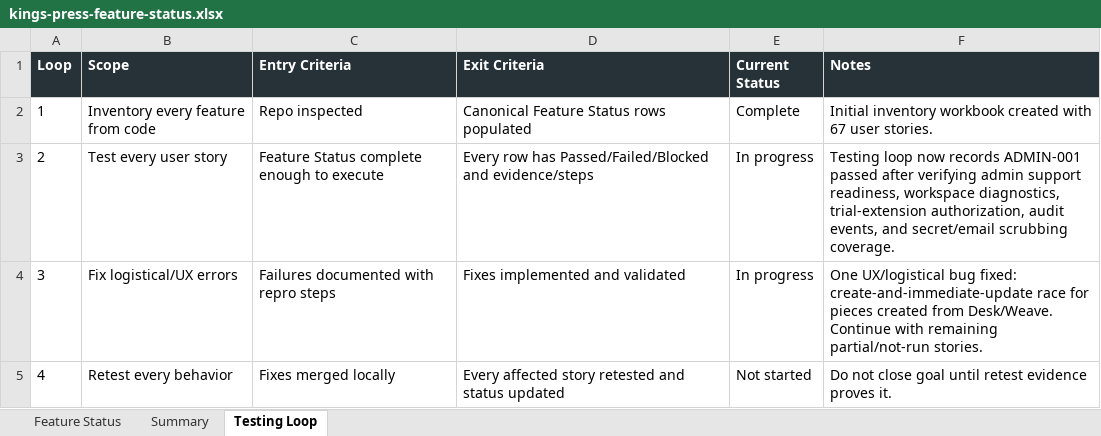
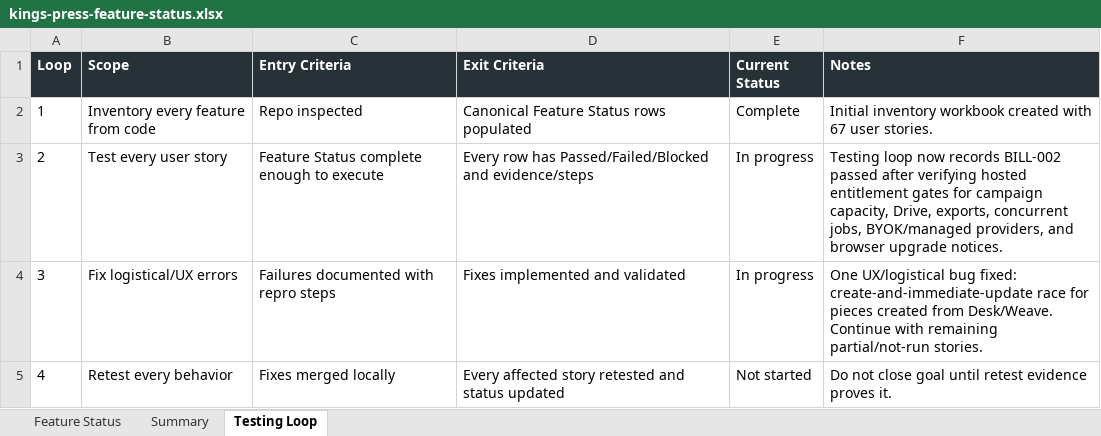
Before and after one commit to Transformation-Agency/pillar-press, an Excel workbook: docs/kings-press-feature-status.xlsx, sheet Testing Loop, drawn as a sheet; values as stored, in another font and other column widths than the file's, no borders; the diff names each change by its address in the sheet, - before the commit and + after, or states it on an @@ line.

Commit message:
Record billing entitlement coverage

```diff
--- a/docs/kings-press-feature-status.xlsx (sheet Testing Loop)
+++ b/docs/kings-press-feature-status.xlsx (sheet Testing Loop)
-F3 (Notes): …now records ADMIN-001 passed after verifying admin support readiness, workspace diagnostics, trial-extension authorization, audit events, and secret/email scrubbing coverage.
+F3 (Notes): …now records BILL-002 passed after verifying hosted entitlement gates for campaign capacity, Drive, exports, concurrent jobs, BYOK/managed providers, and browser upgrade notices.
```
Also changed, not shown: sheet Feature Status.
